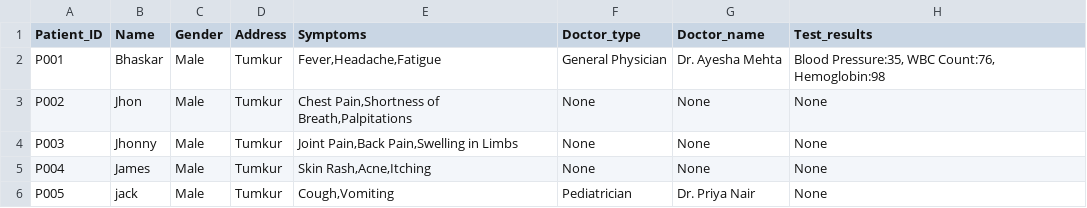
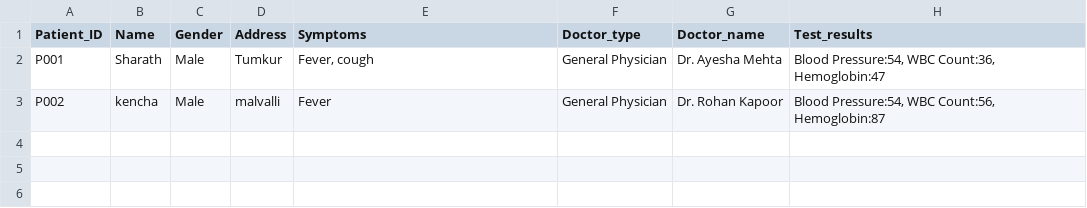
Before and after one commit to suprithcy/Hospital360, a CSV file: Patient_Details.csv, drawn as a sheet.

```diff
--- a/Patient_Details.csv
+++ b/Patient_Details.csv
@@ -1,6 +1,3 @@
 Patient_ID,Name,Gender,Address,Symptoms,Doctor_type,Doctor_name,Test_results
-P001,Bhaskar,Male,Tumkur,"Fever,Headache,Fatigue",General Physician,Dr. Ayesha Mehta,"Blood Pressure:35, WBC Count:76, Hemoglobin:98"
-P002,Jhon,Male,Tumkur,"Chest Pain,Shortness of Breath,Palpitations",None,None,None
-P003,Jhonny,Male,Tumkur,"Joint Pain,Back Pain,Swelling in Limbs",None,None,None
-P004,James,Male,Tumkur,"Skin Rash,Acne,Itching",None,None,None
-P005,jack,Male,Tumkur,"Cough,Vomiting",Pediatrician,Dr. Priya Nair,None
+P001,Sharath,Male,Tumkur,"Fever, cough",General Physician,Dr. Ayesha Mehta,"Blood Pressure:54, WBC Count:36, Hemoglobin:47"
+P002,kencha,Male,malvalli,Fever,General Physician,Dr. Rohan Kapoor,"Blood Pressure:54, WBC Count:56, Hemoglobin:87"
```
Also changed, not shown: Doctor_details.csv, 1 other file.
